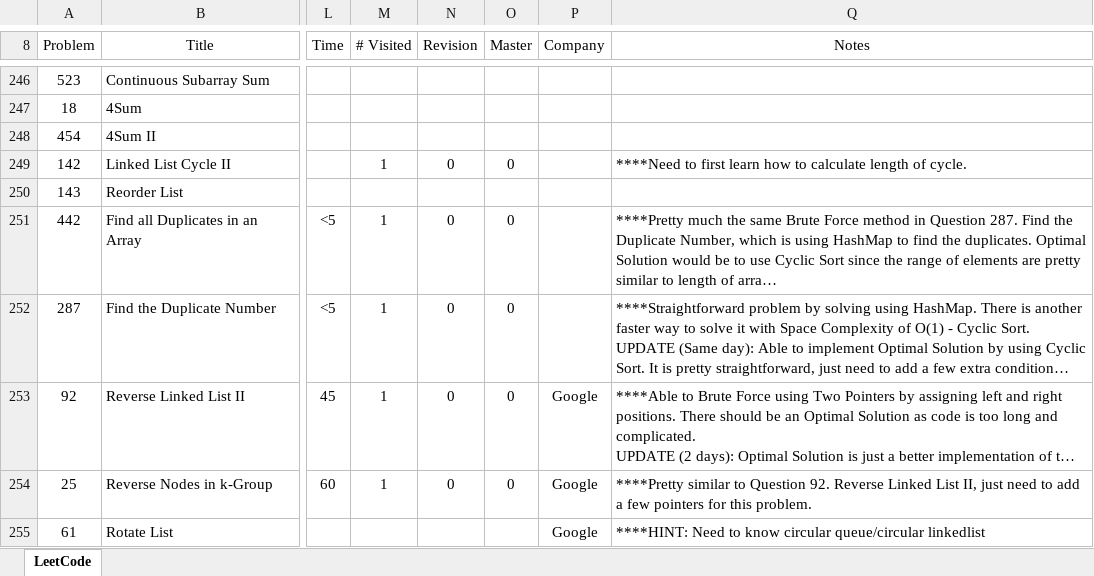
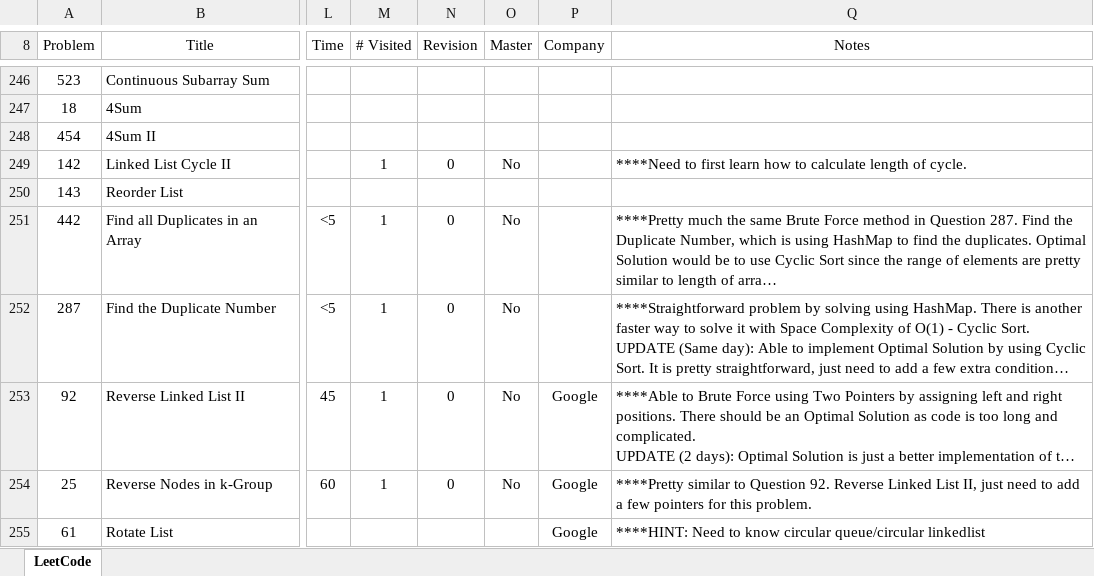
Before and after one commit to leontan4/LeetCode, an Excel workbook: LeetCode Tracker.xlsx, sheet LeetCode, drawn as a sheet; only a part is shown, gaps mark what is left out; long unchanged cells end in …; values as stored, in another font and other column widths than the file's, no borders; conditional formats not drawn; the diff covers the shown part only; the diff names each change by its address in the sheet, - before the commit and + after, or states it on an @@ line.

Commit message:
updated tracker

```diff
--- a/LeetCode Tracker.xlsx (sheet LeetCode)
+++ b/LeetCode Tracker.xlsx (sheet LeetCode)
-O249 (Master): 0
+O249 (Master): No
-O251:O254 (Master): 0
+O251:O254 (Master): No
```
Also changed, not shown: 4 added rows and 30 edited cells elsewhere in this sheet.
